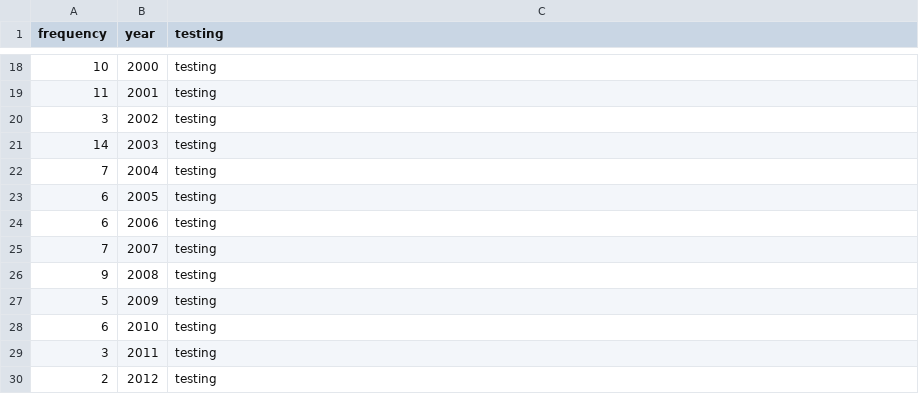
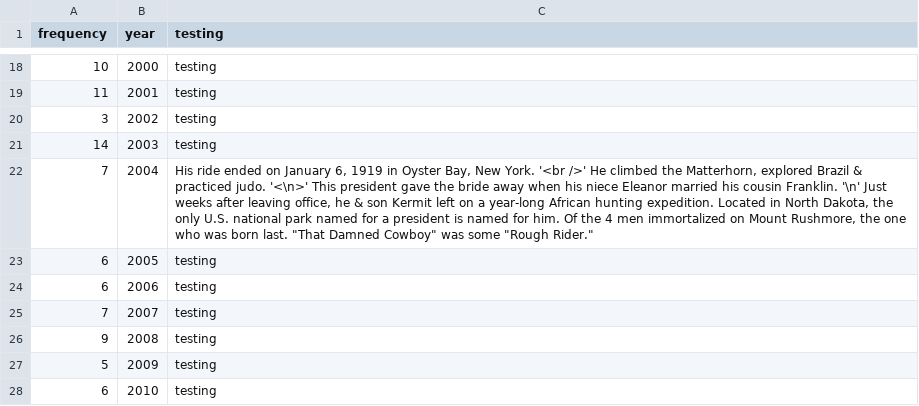
Before and after one commit to natephil/wikipresidents, a TSV file: teddy_test.tsv, drawn as a sheet; only a part is shown, gaps mark what is left out; the shorter side is filled out with more unchanged rows.

Commit message:
Update teddy_test.tsv

```diff
--- a/teddy_test.tsv
+++ b/teddy_test.tsv
@@ -21,3 +21,3 @@ frequency	year	testing
 14	2003	testing
-7	2004	testing
+7	2004	His ride ended on January 6, 1919 in Oyster Bay, New York. '<br />' He climbed the Matterhorn, explored Brazil & practiced judo. '<\n>' This president gave the bride away when his niece Eleanor married his cousin Franklin. '\n' Just weeks after leaving office, he & son Kermit left on a year-long African hunting expedition. Located in North Dakota, the only U.S. national park named for a president is named for him. Of the 4 men immortalized on Mount Rushmore, the one who was born last. "That Damned Cowboy" was some "Rough Rider."
 6	2005	testing
```
